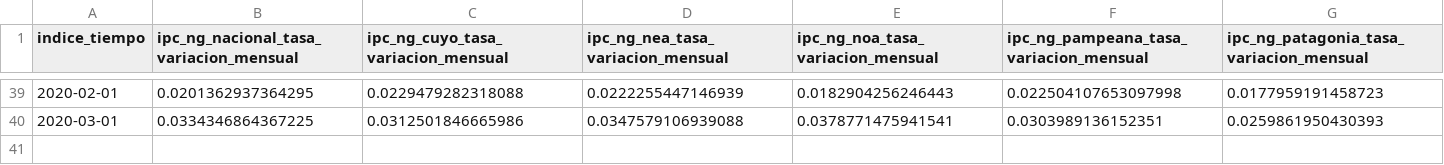
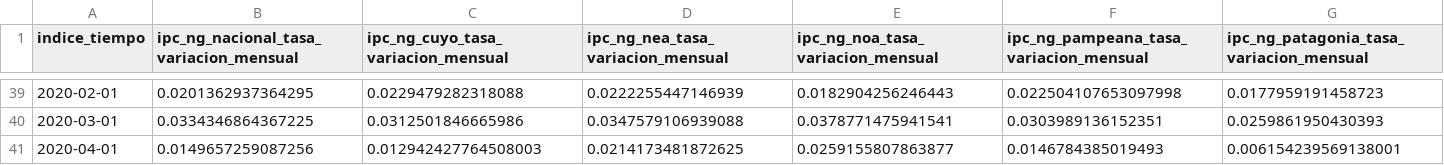
Before and after one commit to fldiaz/indicadores-dash-heroku, a CSV file: datos/ipcxzona.csv, drawn as a sheet; only a part is shown, gaps mark what is left out.

```diff
--- a/datos/ipcxzona.csv
+++ b/datos/ipcxzona.csv
@@ -40 +40,2 @@ indice_tiempo,ipc_ng_nacional_tasa_variacion_mensual,ipc_ng_cuyo_tasa_variacion_
 2020-03-01,0.0334346864367225,0.0312501846665986,0.0347579106939088,0.0378771475941541,0.0303989136152351,0.0259861950430393
+2020-04-01,0.0149657259087256,0.012942427764508003,0.0214173481872625,0.0259155807863877,0.0146784385019493,0.006154239569138001
```
Also changed, not shown: datos/ipcxcomponente.csv, datos/tcrbra.csv, 15 other files.
